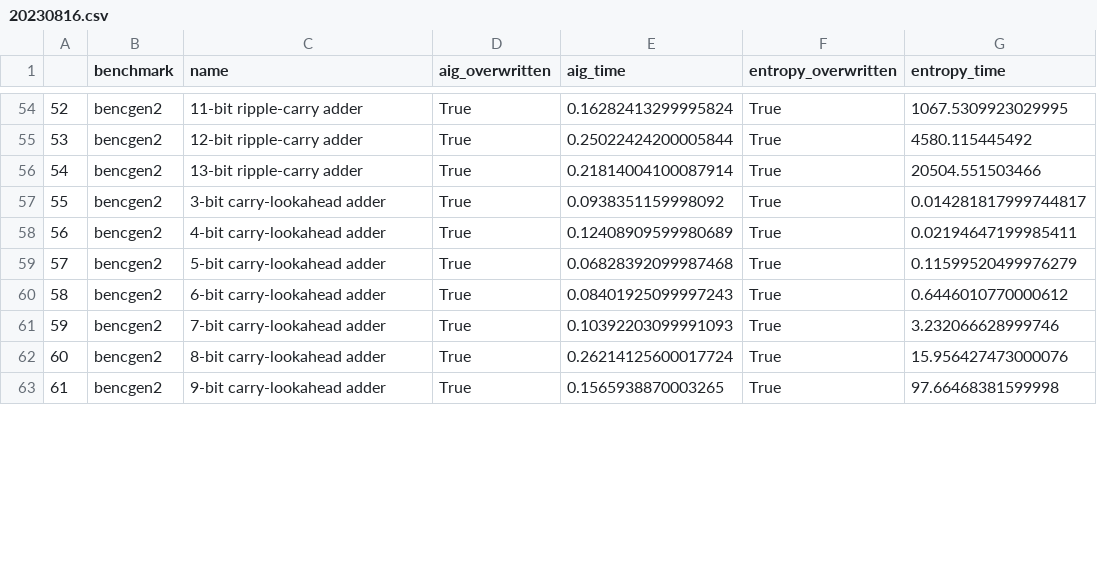
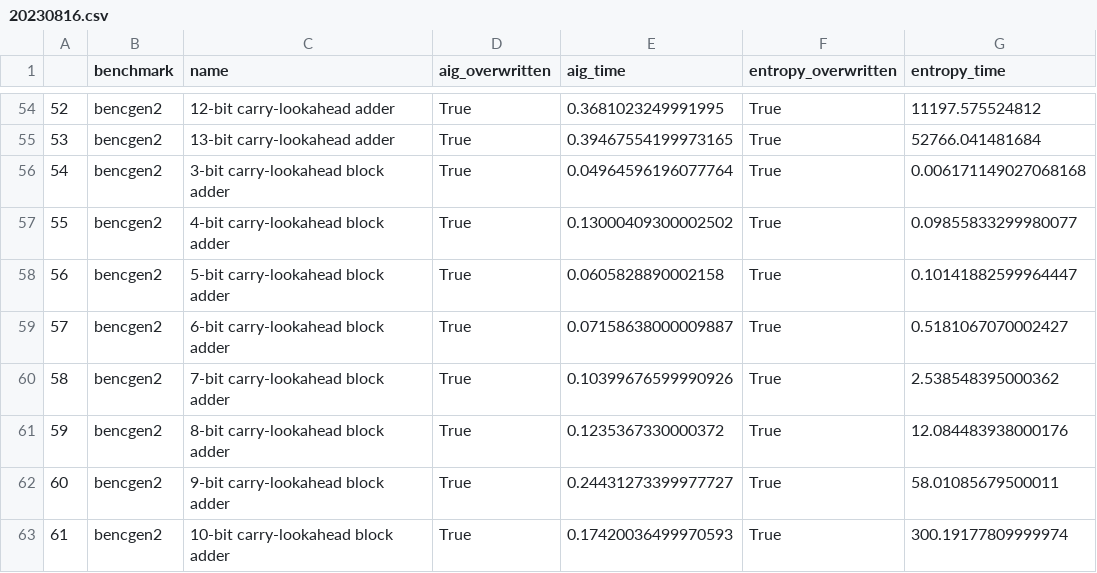
Before and after one commit to mtdsousa/landauer-benchmark, a CSV file: 20230816.csv, drawn as a sheet; only a part is shown, gaps mark what is left out; the diff covers the shown part only.

```diff
--- a/20230816.csv
+++ b/20230816.csv
@@ -54,10 +54,10 @@
-52,bencgen2,11-bit ripple-carry adder,True,0.16282413299995824,True,1067.5309923029995
-53,bencgen2,12-bit ripple-carry adder,True,0.25022424200005844,True,4580.115445492
-54,bencgen2,13-bit ripple-carry adder,True,0.21814004100087914,True,20504.551503466
-55,bencgen2,3-bit carry-lookahead adder,True,0.0938351159998092,True,0.014281817999744817
-56,bencgen2,4-bit carry-lookahead adder,True,0.12408909599980689,True,0.02194647199985411
-57,bencgen2,5-bit carry-lookahead adder,True,0.06828392099987468,True,0.11599520499976279
-58,bencgen2,6-bit carry-lookahead adder,True,0.08401925099997243,True,0.6446010770000612
-59,bencgen2,7-bit carry-lookahead adder,True,0.10392203099991093,True,3.232066628999746
-60,bencgen2,8-bit carry-lookahead adder,True,0.26214125600017724,True,15.956427473000076
-61,bencgen2,9-bit carry-lookahead adder,True,0.1565938870003265,True,97.66468381599998
+52,bencgen2,12-bit carry-lookahead adder,True,0.3681023249991995,True,11197.575524812
+53,bencgen2,13-bit carry-lookahead adder,True,0.39467554199973165,True,52766.041481684
+54,bencgen2,3-bit carry-lookahead block adder,True,0.04964596196077764,True,0.006171149027068168
+55,bencgen2,4-bit carry-lookahead block adder,True,0.13000409300002502,True,0.09855833299980077
+56,bencgen2,5-bit carry-lookahead block adder,True,0.0605828890002158,True,0.10141882599964447
+57,bencgen2,6-bit carry-lookahead block adder,True,0.07158638000009887,True,0.5181067070002427
+58,bencgen2,7-bit carry-lookahead block adder,True,0.10399676599990926,True,2.538548395000362
+59,bencgen2,8-bit carry-lookahead block adder,True,0.1235367330000372,True,12.084483938000176
+60,bencgen2,9-bit carry-lookahead block adder,True,0.24431273399977727,True,58.01085679500011
+61,bencgen2,10-bit carry-lookahead block adder,True,0.17420036499970593,True,300.19177809999974
```
Also changed, not shown: 129 edited cells elsewhere in this file, benchmarks.csv, 42 other files.
